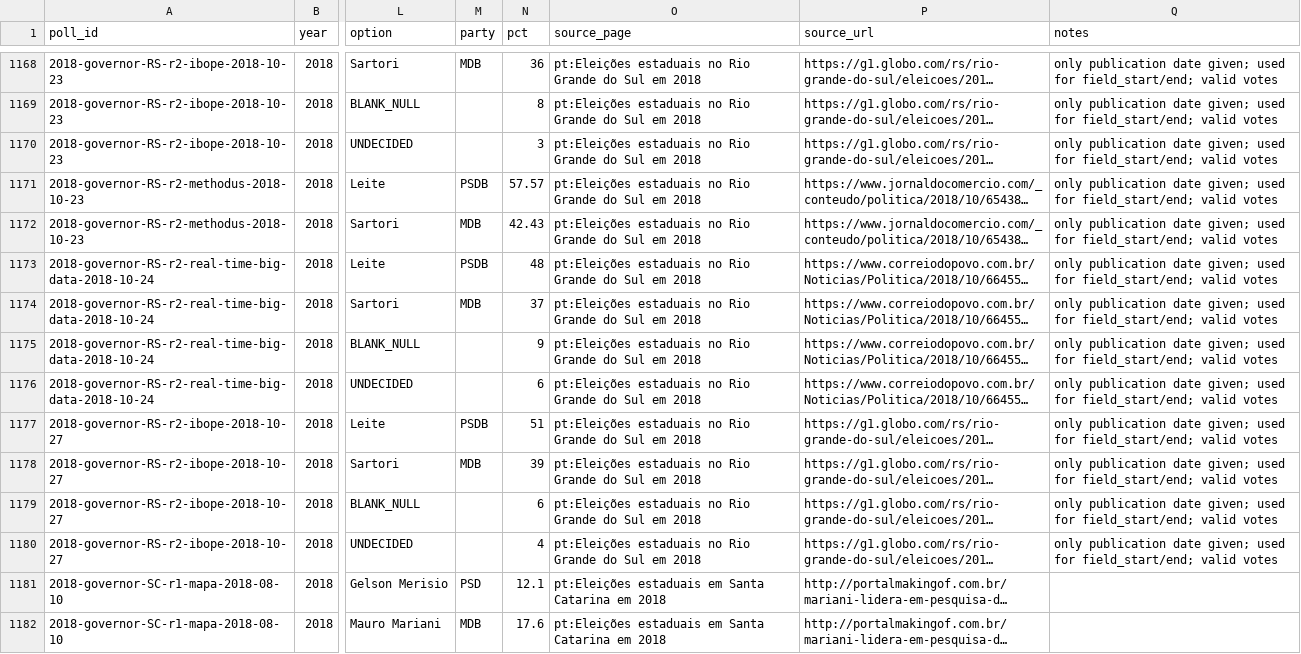
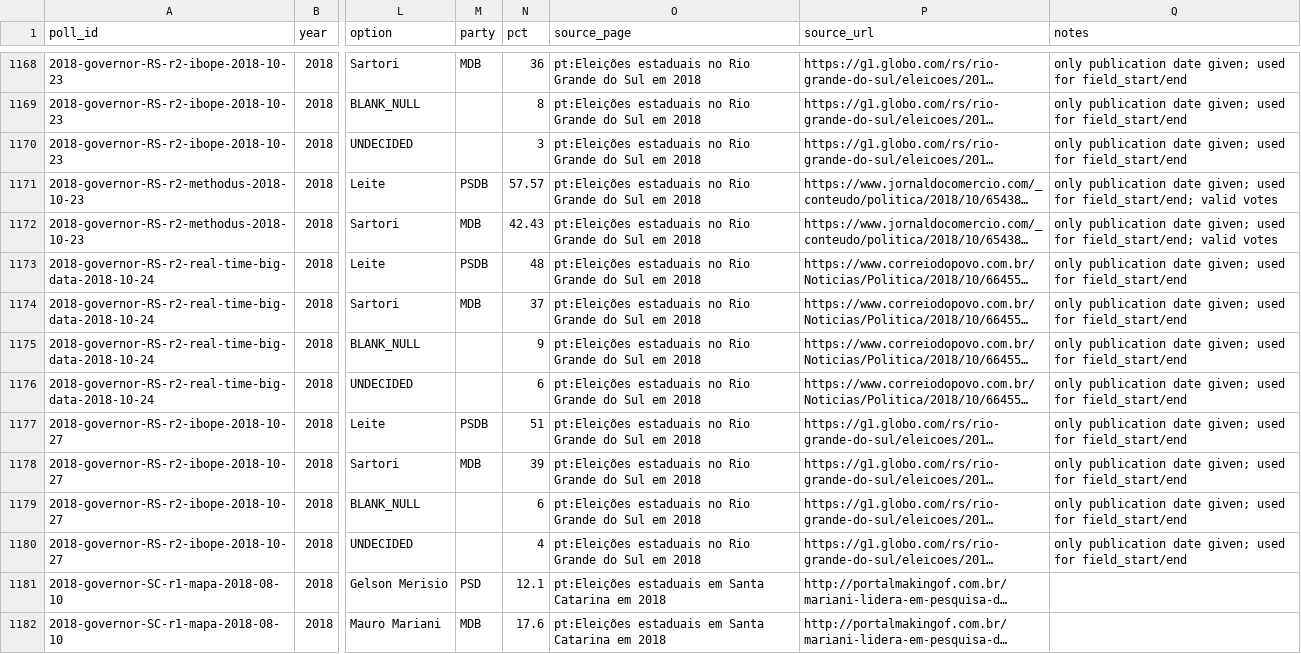
Before and after one commit to ThiagoTVarella/thiagotvarella.github.io, a CSV file: brpolls/data/hist/polls_gov2018.csv, drawn as a sheet; only a part is shown, gaps mark what is left out; long unchanged cells end in …; the diff covers the shown part only; the diff names each change by its address in the sheet, - before the commit and + after, or states it on an @@ line.

```diff
--- a/brpolls/data/hist/polls_gov2018.csv
+++ b/brpolls/data/hist/polls_gov2018.csv
-Q1168:Q1170 (notes): …used for field_start/end; valid votes
+Q1168:Q1170 (notes): …used for field_start/end
-Q1173:Q1180 (notes): …used for field_start/end; valid votes
+Q1173:Q1180 (notes): …used for field_start/end
```
Also changed, not shown: 27 edited cells elsewhere in this file, 6 other files.
